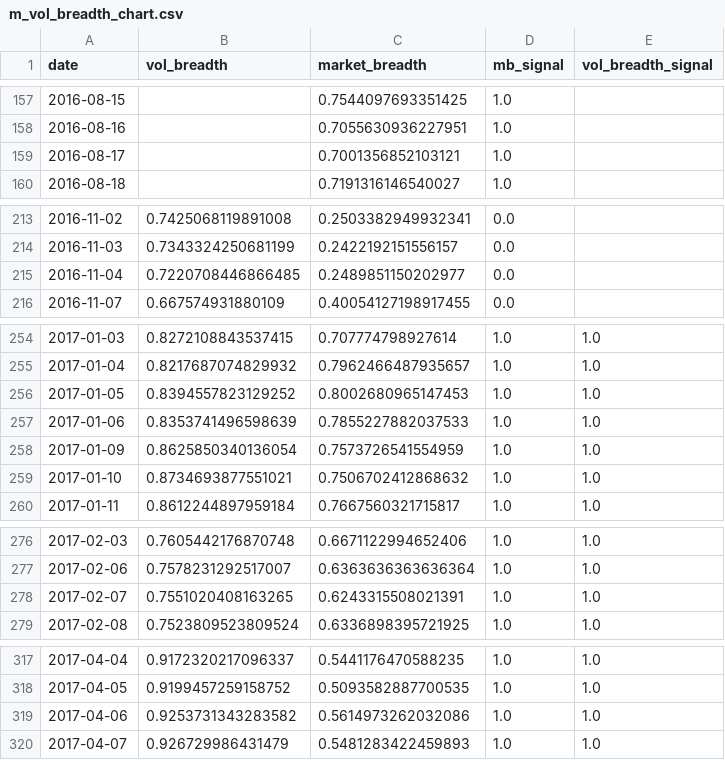
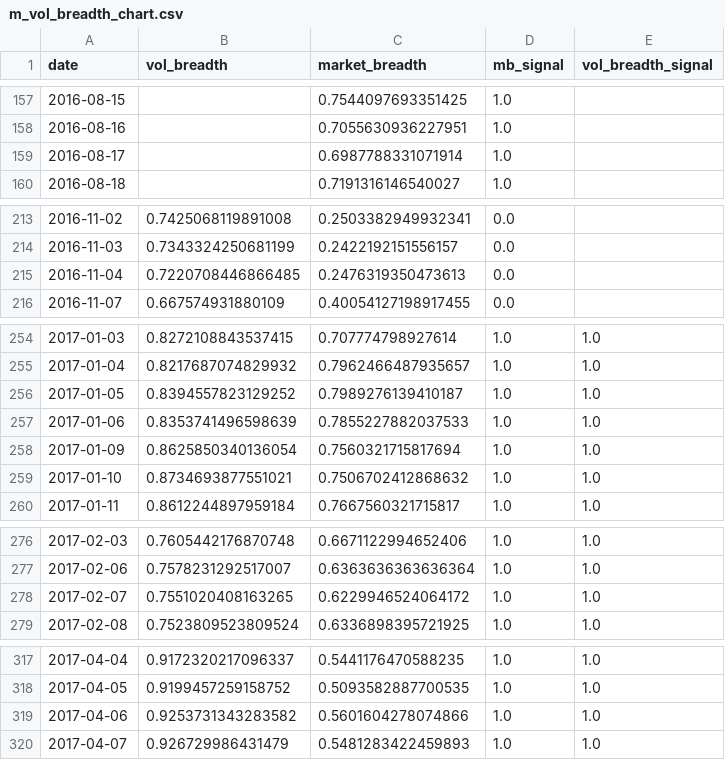
Before and after one commit to zhenik70/qrio, a CSV file: data/m_vol_breadth_chart.csv, drawn as a sheet; only a part is shown, gaps mark what is left out; the diff covers the shown part only.

```diff
--- a/data/m_vol_breadth_chart.csv
+++ b/data/m_vol_breadth_chart.csv
@@ -158,3 +158,3 @@ date,vol_breadth,market_breadth,mb_signal,vol_breadth_signal
 2016-08-16,,0.7055630936227951,1.0,
-2016-08-17,,0.7001356852103121,1.0,
+2016-08-17,,0.6987788331071914,1.0,
 2016-08-18,,0.7191316146540027,1.0,
@@ -214,3 +214,3 @@ date,vol_breadth,market_breadth,mb_signal,vol_breadth_signal
 2016-11-03,0.7343324250681199,0.2422192151556157,0.0,
-2016-11-04,0.7220708446866485,0.2489851150202977,0.0,
+2016-11-04,0.7220708446866485,0.2476319350473613,0.0,
 2016-11-07,0.667574931880109,0.40054127198917455,0.0,
@@ -255,5 +255,5 @@ date,vol_breadth,market_breadth,mb_signal,vol_breadth_signal
 2017-01-04,0.8217687074829932,0.7962466487935657,1.0,1.0
-2017-01-05,0.8394557823129252,0.8002680965147453,1.0,1.0
+2017-01-05,0.8394557823129252,0.7989276139410187,1.0,1.0
 2017-01-06,0.8353741496598639,0.7855227882037533,1.0,1.0
-2017-01-09,0.8625850340136054,0.7573726541554959,1.0,1.0
+2017-01-09,0.8625850340136054,0.7560321715817694,1.0,1.0
 2017-01-10,0.8734693877551021,0.7506702412868632,1.0,1.0
@@ -277,3 +277,3 @@ date,vol_breadth,market_breadth,mb_signal,vol_breadth_signal
 2017-02-06,0.7578231292517007,0.6363636363636364,1.0,1.0
-2017-02-07,0.7551020408163265,0.6243315508021391,1.0,1.0
+2017-02-07,0.7551020408163265,0.6229946524064172,1.0,1.0
 2017-02-08,0.7523809523809524,0.6336898395721925,1.0,1.0
@@ -318,3 +318,3 @@ date,vol_breadth,market_breadth,mb_signal,vol_breadth_signal
 2017-04-05,0.9199457259158752,0.5093582887700535,1.0,1.0
-2017-04-06,0.9253731343283582,0.5614973262032086,1.0,1.0
+2017-04-06,0.9253731343283582,0.5601604278074866,1.0,1.0
 2017-04-07,0.926729986431479,0.5481283422459893,1.0,1.0
```
Also changed, not shown: 4 added rows and 19 edited cells elsewhere in this file.
